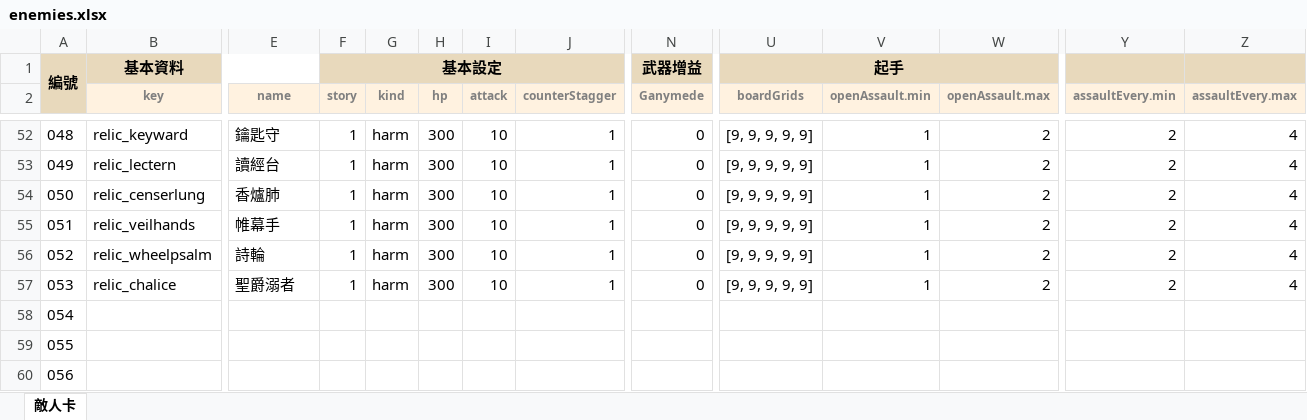
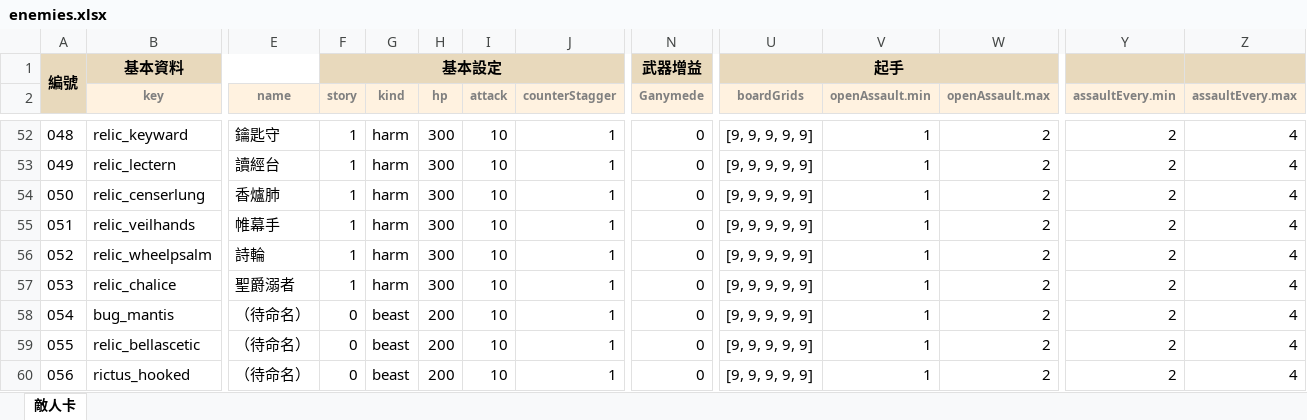
Before and after one commit to raykueco-debug/TIVOT, an Excel workbook: enemies.xlsx, sheet 敵人卡, drawn as a sheet; only a part is shown, gaps mark what is left out; values as stored, in another font and other column widths than the file's, no borders; charts and pictures not drawn; the diff covers the shown part only; the diff names each change by its address in the sheet, - before the commit and + after, or states it on an @@ line.

```diff
--- a/enemies.xlsx (sheet 敵人卡)
+++ b/enemies.xlsx (sheet 敵人卡)
-B58 (key): (empty)
+B58 (key): bug_mantis
-E58:E60 (name): (empty)
+E58:E60 (name): （待命名）
-F58:F60 (story): (empty)
+F58:F60 (story): 0
-G58:G60 (kind): (empty)
+G58:G60 (kind): beast
-H58:H60 (hp): (empty)
+H58:H60 (hp): 200
-I58:I60 (attack): (empty)
+I58:I60 (attack): 10
-J58:J60 (counterStagger): (empty)
+J58:J60 (counterStagger): 1
-N58:N60 (Ganymede): (empty)
+N58:N60 (Ganymede): 0
-U58:U60 (boardGrids): (empty)
+U58:U60 (boardGrids): [9, 9, 9, 9, 9]
-V58:V60 (openAssault.min): (empty)
+V58:V60 (openAssault.min): 1
-W58:W60 (openAssault.max): (empty)
+W58:W60 (openAssault.max): 2
-Y58:Y60 (assaultEvery.min): (empty)
+Y58:Y60 (assaultEvery.min): 2
-Z58:Z60 (assaultEvery.max): (empty)
+Z58:Z60 (assaultEvery.max): 4
-B59 (key): (empty)
+B59 (key): relic_bellascetic
-B60 (key): (empty)
+B60 (key): rictus_hooked
```
Also changed, not shown: 45 edited cells elsewhere in this sheet, 3 other files.
